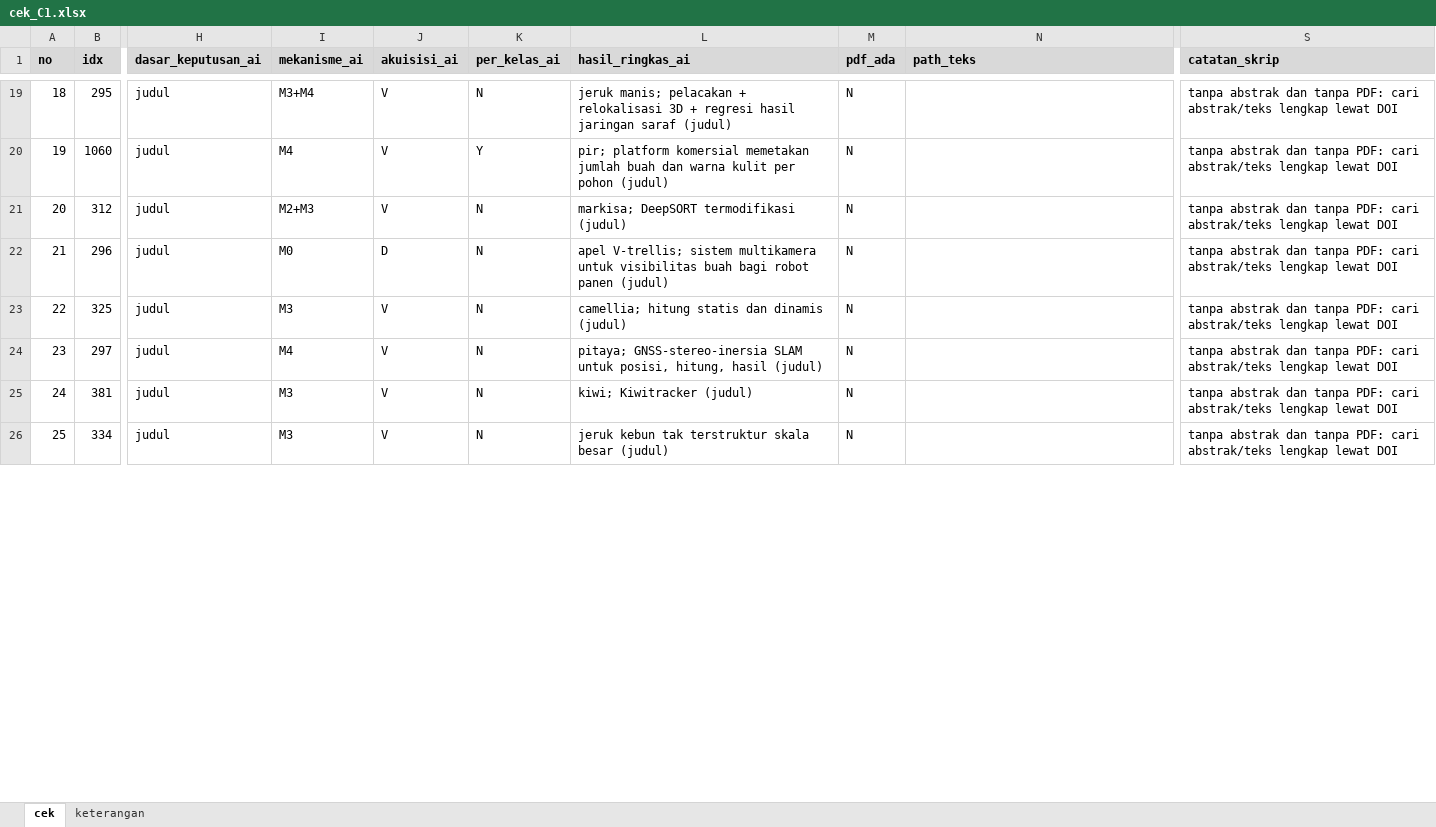
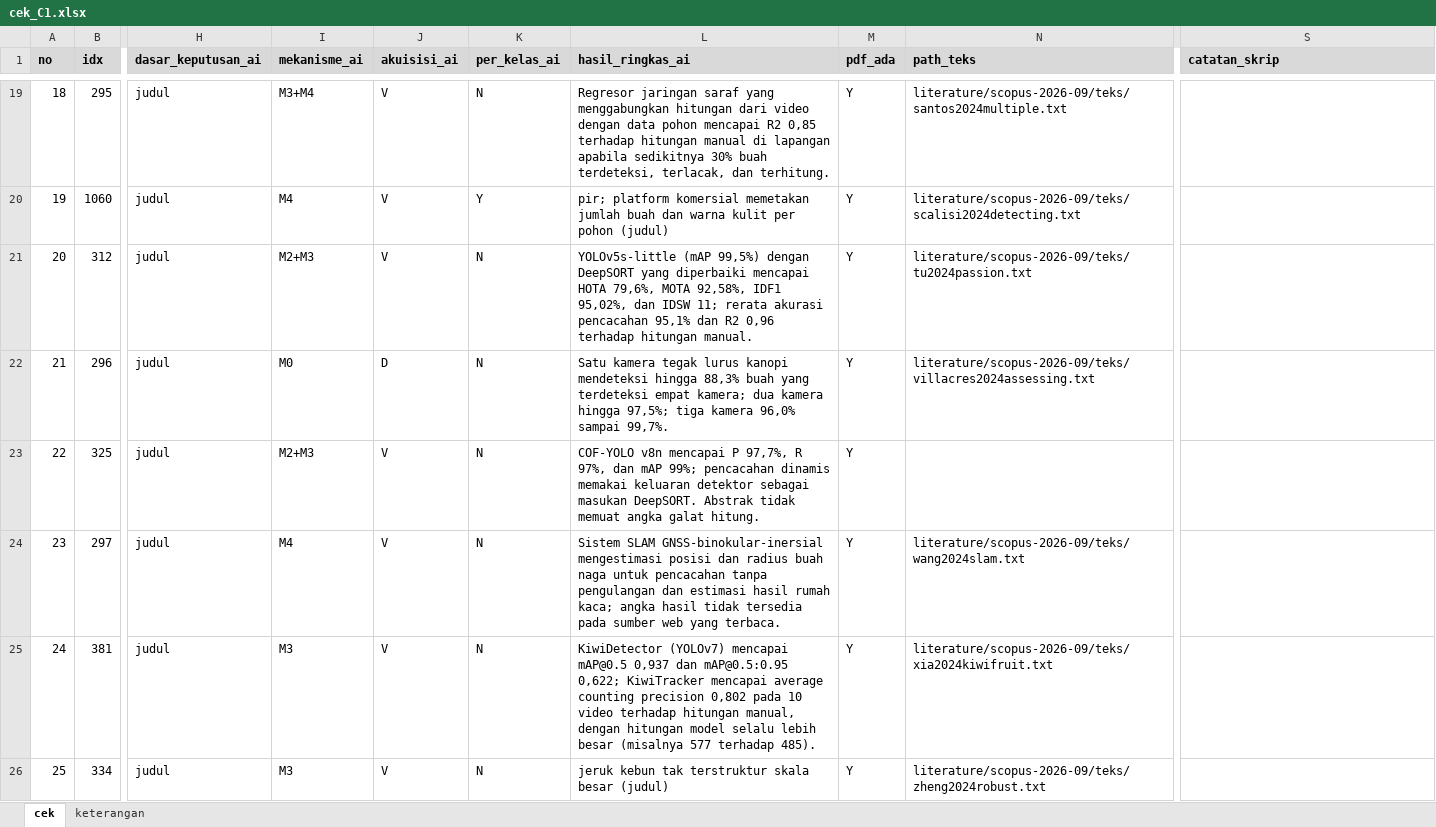
Before and after one commit to muhammad-zainal-muttaqin/Research-Pipeline, an Excel workbook: literature/scopus-2026-09/verifikasi/cek-2-cek-tangan/cek_C1.xlsx, sheet cek, drawn as a sheet; only a part is shown, gaps mark what is left out; values as stored, in another font and other column widths than the file's, no borders; the diff covers the shown part only; the diff names each change by its address in the sheet, - before the commit and + after, or states it on an @@ line.

```diff
--- a/literature/scopus-2026-09/verifikasi/cek-2-cek-tangan/cek_C1.xlsx (sheet cek)
+++ b/literature/scopus-2026-09/verifikasi/cek-2-cek-tangan/cek_C1.xlsx (sheet cek)
-L19 (hasil_ringkas_ai): jeruk manis; pelacakan + relokalisasi 3D + regresi hasil jaringan saraf (judul)
+L19 (hasil_ringkas_ai): Regresor jaringan saraf yang menggabungkan hitungan dari video dengan data pohon mencapai R2 0,85 terhadap hitungan manual di lapangan apabila sedikitnya 30% buah terdeteksi, terlacak, dan terhitung.
-M19:M26 (pdf_ada): N
+M19:M26 (pdf_ada): Y
-N19 (path_teks): (empty)
+N19 (path_teks): literature/scopus-2026-09/teks/santos2024multiple.txt
-S19:S26 (catatan_skrip): tanpa abstrak dan tanpa PDF: cari abstrak/teks lengkap lewat DOI
+S19:S26 (catatan_skrip): (empty)
-N20 (path_teks): (empty)
+N20 (path_teks): literature/scopus-2026-09/teks/scalisi2024detecting.txt
-L21 (hasil_ringkas_ai): markisa; DeepSORT termodifikasi (judul)
+L21 (hasil_ringkas_ai): YOLOv5s-little (mAP 99,5%) dengan DeepSORT yang diperbaiki mencapai HOTA 79,6%, MOTA 92,58%, IDF1 95,02%, dan IDSW 11; rerata akurasi pencacahan 95,1% dan R2 0,96 terhadap hitungan manual.
-N21 (path_teks): (empty)
+N21 (path_teks): literature/scopus-2026-09/teks/tu2024passion.txt
-L22 (hasil_ringkas_ai): apel V-trellis; sistem multikamera untuk visibilitas buah bagi robot panen (judul)
+L22 (hasil_ringkas_ai): Satu kamera tegak lurus kanopi mendeteksi hingga 88,3% buah yang terdeteksi empat kamera; dua kamera hingga 97,5%; tiga kamera 96,0% sampai 99,7%.
-N22 (path_teks): (empty)
+N22 (path_teks): literature/scopus-2026-09/teks/villacres2024assessing.txt
-I23 (mekanisme_ai): M3
+I23 (mekanisme_ai): M2+M3
-L23 (hasil_ringkas_ai): camellia; hitung statis dan dinamis (judul)
+L23 (hasil_ringkas_ai): COF-YOLO v8n mencapai P 97,7%, R 97%, dan mAP 99%; pencacahan dinamis memakai keluaran detektor sebagai masukan DeepSORT. Abstrak tidak memuat angka galat hitung.
-L24 (hasil_ringkas_ai): pitaya; GNSS-stereo-inersia SLAM untuk posisi, hitung, hasil (judul)
+L24 (hasil_ringkas_ai): Sistem SLAM GNSS-binokular-inersial mengestimasi posisi dan radius buah naga untuk pencacahan tanpa pengulangan dan estimasi hasil rumah kaca; angka hasil tidak tersedia pada sumber web yang terbaca.
-N24 (path_teks): (empty)
+N24 (path_teks): literature/scopus-2026-09/teks/wang2024slam.txt
-L25 (hasil_ringkas_ai): kiwi; Kiwitracker (judul)
+L25 (hasil_ringkas_ai): KiwiDetector (YOLOv7) mencapai mAP@0.5 0,937 dan mAP@0.5:0.95 0,622; KiwiTracker mencapai average counting precision 0,802 pada 10 video terhadap hitungan manual, dengan hitungan model selalu lebih besar (misalnya 577 terhadap 485).
-N25 (path_teks): (empty)
+N25 (path_teks): literature/scopus-2026-09/teks/xia2024kiwifruit.txt
-N26 (path_teks): (empty)
+N26 (path_teks): literature/scopus-2026-09/teks/zheng2024robust.txt
```
Also changed, not shown: 10 added rows, 2 removed rows and 412 edited cells elsewhere in this sheet, literature/scopus-2026-09/verifikasi/cek-2-cek-tangan/cek_C3.xlsx, literature/scopus-2026-09/verifikasi/cek-2-cek-tangan/cek_eksklusi.xlsx, 7 other files.
